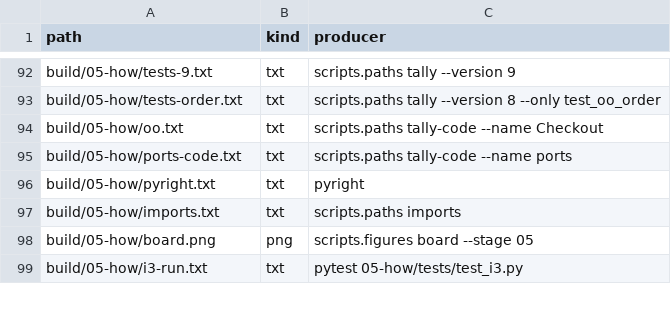
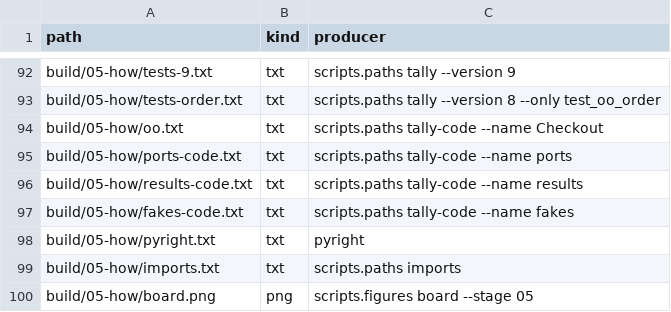
Before and after one commit to dpopchev/chaos-to-simple, a CSV file: data/artifacts.csv, drawn as a sheet; only a part is shown, gaps mark what is left out; the shorter side is filled out with more unchanged rows.

Commit message:
feat(05-how): two frames on decoupling through types
The fakes satisfy the ports under pyright, and the import directions are measured from the files; budget 05 at 8 frames.

Refs: W-181 T-421

```diff
--- a/data/artifacts.csv
+++ b/data/artifacts.csv
@@ -95,2 +95,4 @@ build/05-how/oo.txt,txt,scripts.paths tally-code --name Checkout
 build/05-how/ports-code.txt,txt,scripts.paths tally-code --name ports
+build/05-how/results-code.txt,txt,scripts.paths tally-code --name results
+build/05-how/fakes-code.txt,txt,scripts.paths tally-code --name fakes
 build/05-how/pyright.txt,txt,pyright
```
Also changed, not shown: 4 other files.
